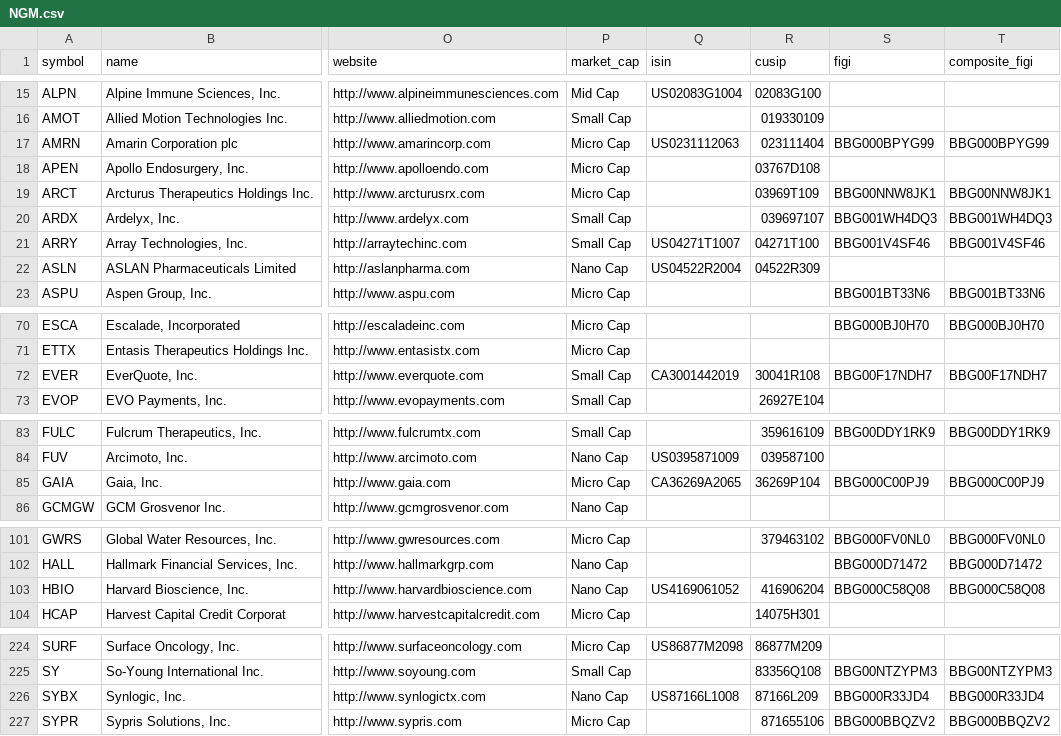
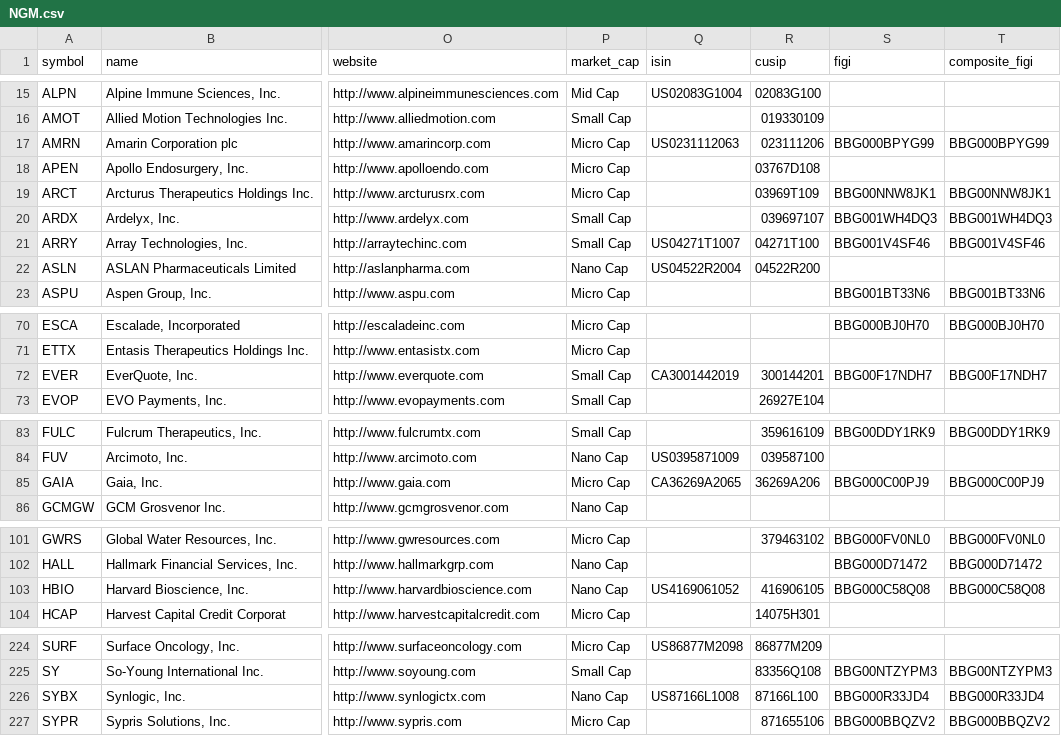
Before and after one commit to JerBouma/FinanceDatabase, a CSV file: database/equities/NGM.csv, drawn as a sheet; only a part is shown, gaps mark what is left out; the diff covers the shown part only; the diff names each change by its address in the sheet, - before the commit and + after, or states it on an @@ line.

```diff
--- a/database/equities/NGM.csv
+++ b/database/equities/NGM.csv
-R17 (cusip): 023111404
+R17 (cusip): 023111206
-R22 (cusip): 04522R309
+R22 (cusip): 04522R200
-R72 (cusip): 30041R108
+R72 (cusip): 300144201
-R85 (cusip): 36269P104
+R85 (cusip): 36269A206
-R103 (cusip): 416906204
+R103 (cusip): 416906105
-R226 (cusip): 87166L209
+R226 (cusip): 87166L100
```
Also changed, not shown: 2 edited cells elsewhere in this file, database/equities/ASE.csv, database/equities/NCM.csv, 9 other files.
